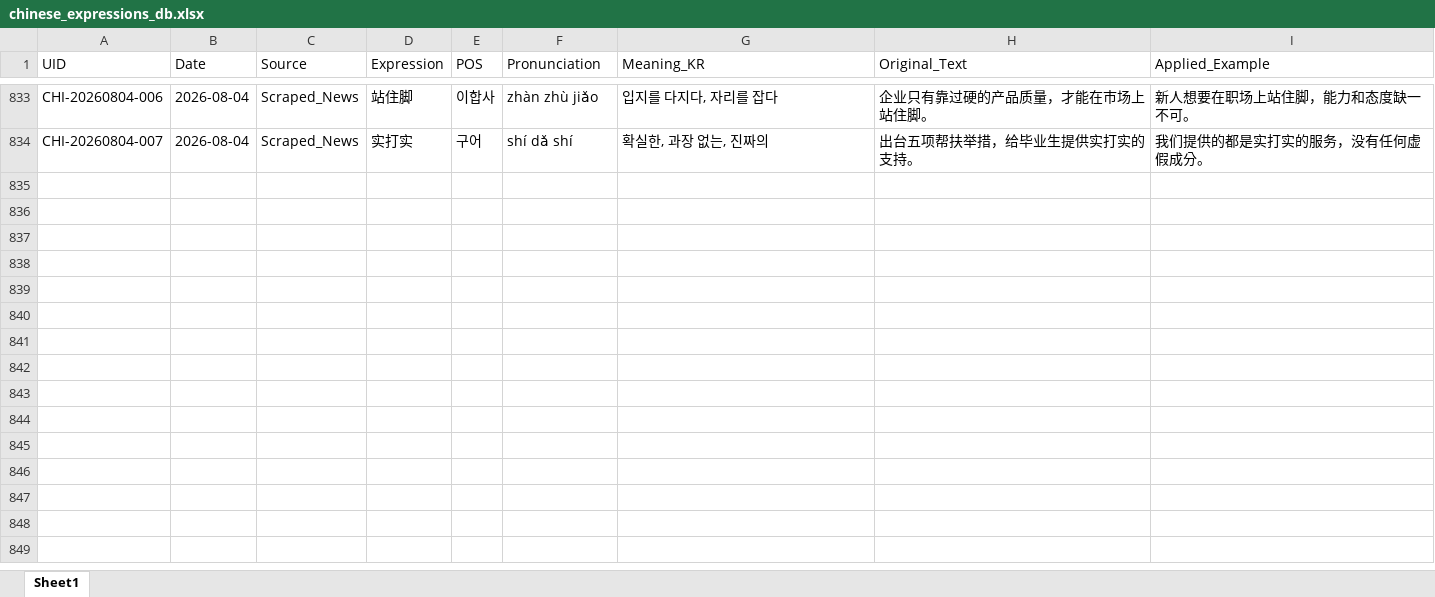
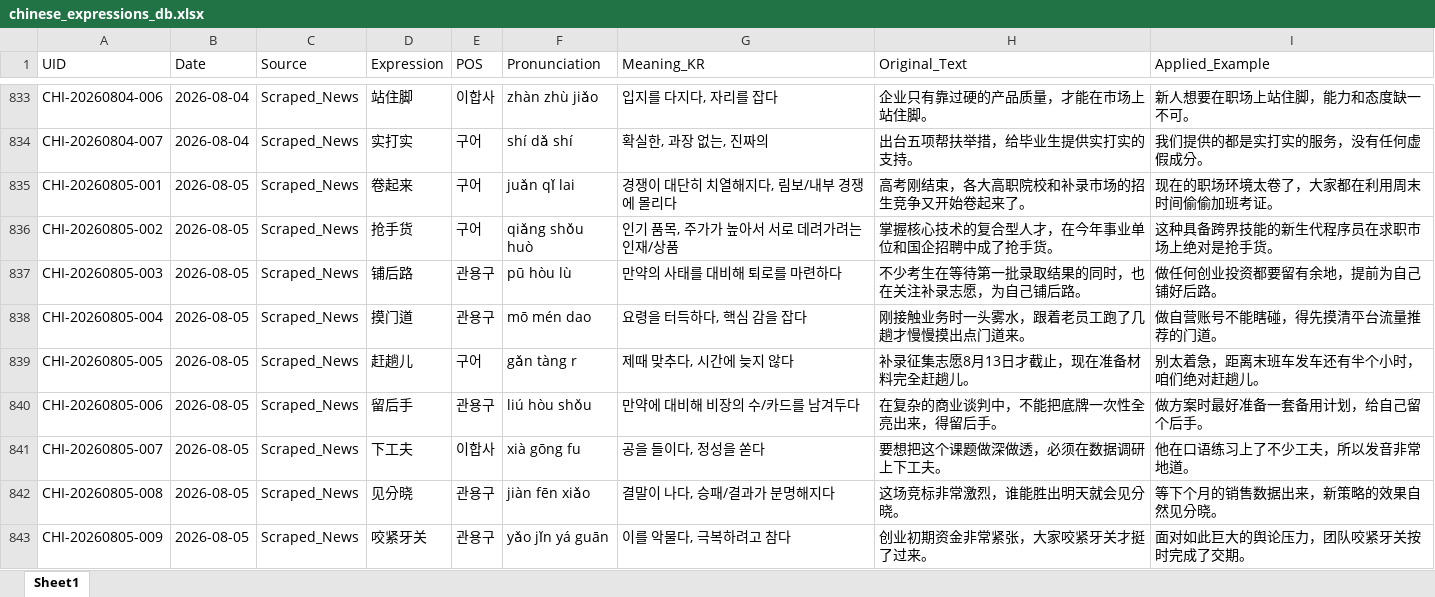
Before and after one commit to woodangtangtangAI/CN-Expressions-Memorize, an Excel workbook: data/01_Database/chinese_expressions_db.xlsx, sheet Sheet1, drawn as a sheet; only a part is shown, gaps mark what is left out; values as stored, in another font and other column widths than the file's, no borders; the diff names each change by its address in the sheet, - before the commit and + after, or states it on an @@ line.

```diff
--- a/data/01_Database/chinese_expressions_db.xlsx (sheet Sheet1)
+++ b/data/01_Database/chinese_expressions_db.xlsx (sheet Sheet1)
+row 835: CHI-20260805-001 | 2026-08-05 | Scraped_News | 卷起来 | 구어 | juǎn qǐ lai | 경쟁이 대단히 치열해지다, 림보/내부 경쟁에 몰리다 | 高考刚结束，各大高职院校和补录市场的招生竞争又开始卷起来了。 | 现在的职场环境太卷了，大家都在利用周末时间偷偷加班考证。
+row 836: CHI-20260805-002 | 2026-08-05 | Scraped_News | 抢手货 | 구어 | qiǎng shǒu huò | 인기 품목, 주가가 높아서 서로 데려가려는 인재/상품 | 掌握核心技术的复合型人才，在今年事业单位和国企招聘中成了抢手货。 | 这种具备跨界技能的新生代程序员在求职市场上绝对是抢手货。
+row 837: CHI-20260805-003 | 2026-08-05 | Scraped_News | 铺后路 | 관용구 | pū hòu lù | 만약의 사태를 대비해 퇴로를 마련하다 | 不少考生在等待第一批录取结果的同时，也在关注补录志愿，为自己铺后路。 | 做任何创业投资都要留有余地，提前为自己铺好后路。
+row 838: CHI-20260805-004 | 2026-08-05 | Scraped_News | 摸门道 | 관용구 | mō mén dao | 요령을 터득하다, 핵심 감을 잡다 | 刚接触业务时一头雾水，跟着老员工跑了几趟才慢慢摸出点门道来。 | 做自营账号不能瞎碰，得先摸清平台流量推荐的门道。
+row 839: CHI-20260805-005 | 2026-08-05 | Scraped_News | 赶趟儿 | 구어 | gǎn tàng r | 제때 맞추다, 시간에 늦지 않다 | 补录征集志愿8月13日才截止，现在准备材料完全赶趟儿。 | 别太着急，距离末班车发车还有半个小时，咱们绝对赶趟儿。
+row 840: CHI-20260805-006 | 2026-08-05 | Scraped_News | 留后手 | 관용구 | liú hòu shǒu | 만약에 대비해 비장의 수/카드를 남겨두다 | 在复杂的商业谈判中，不能把底牌一次性全亮出来，得留后手。 | 做方案时最好准备一套备用计划，给自己留个后手。
+row 841: CHI-20260805-007 | 2026-08-05 | Scraped_News | 下工夫 | 이합사 | xià gōng fu | 공을 들이다, 정성을 쏟다 | 要想把这个课题做深做透，必须在数据调研上下工夫。 | 他在口语练习上了不少工夫，所以发音非常地道。
+row 842: CHI-20260805-008 | 2026-08-05 | Scraped_News | 见分晓 | 관용구 | jiàn fēn xiǎo | 결말이 나다, 승패/결과가 분명해지다 | 这场竞标非常激烈，谁能胜出明天就会见分晓。 | 等下个月的销售数据出来，新策略的效果自然见分晓。
+row 843: CHI-20260805-009 | 2026-08-05 | Scraped_News | 咬紧牙关 | 관용구 | yǎo jǐn yá guān | 이를 악물다, 극복하려고 참다 | 创业初期资金非常紧张，大家咬紧牙关才挺了过来。 | 面对如此巨大的舆论压力，团队咬紧牙关按时完成了交期。
```
Also changed, not shown: 5 other files.
